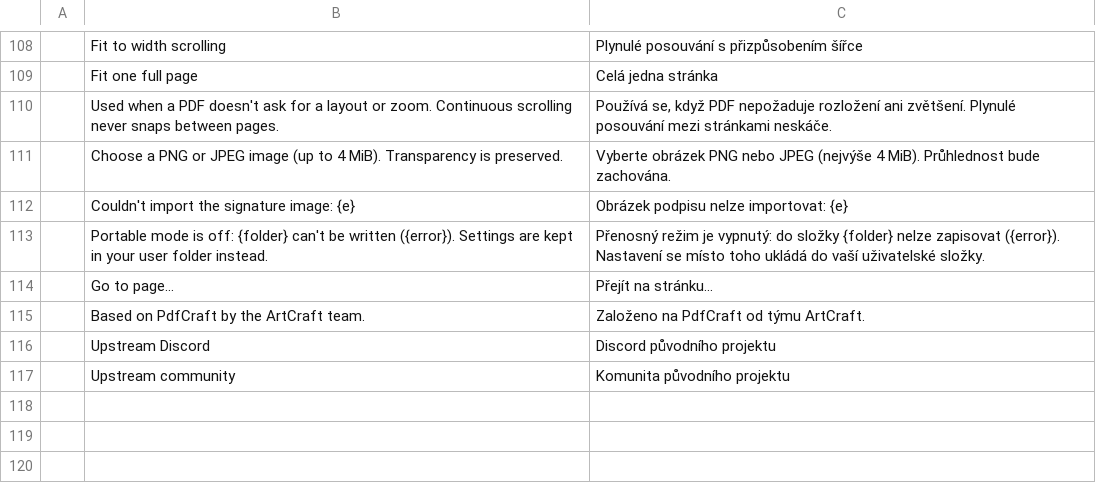
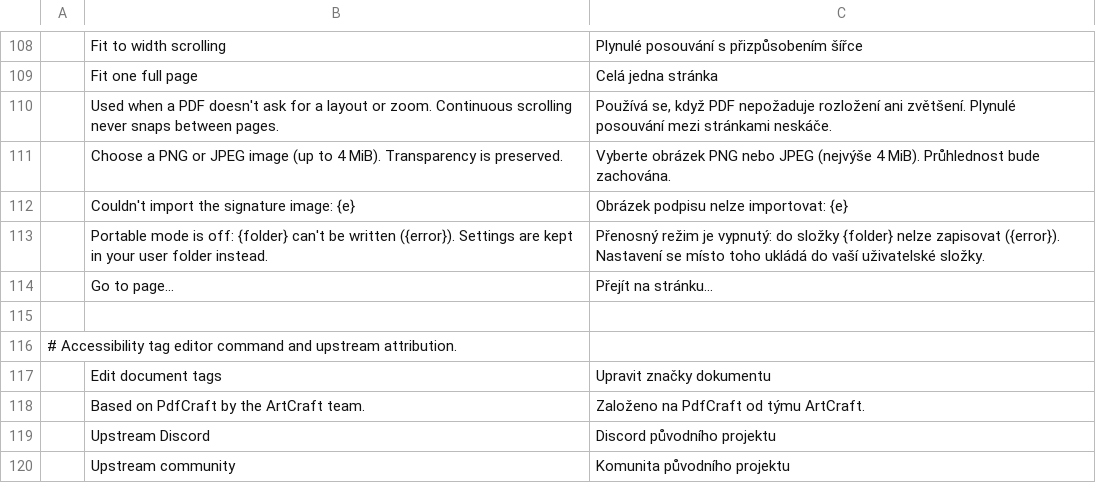
Before and after one commit to KevinWuWon/pdfcraft, a TSV file: crates/ui-egui/src/i18n/cs.tsv, drawn as a sheet; only a part is shown, gaps mark what is left out; the diff names each change by its address in the sheet, - before the commit and + after, or states it on an @@ line.

```diff
--- a/crates/ui-egui/src/i18n/cs.tsv
+++ b/crates/ui-egui/src/i18n/cs.tsv
+row 115: (empty)
+row 116: # Accessibility tag editor command and upstream attribution.
+row 117:  | Edit document tags | Upravit značky dokumentu
```
Also changed, not shown: crates/ui-egui/src/i18n/es.tsv, crates/ui-egui/src/i18n/ja.tsv, 44 other files.
